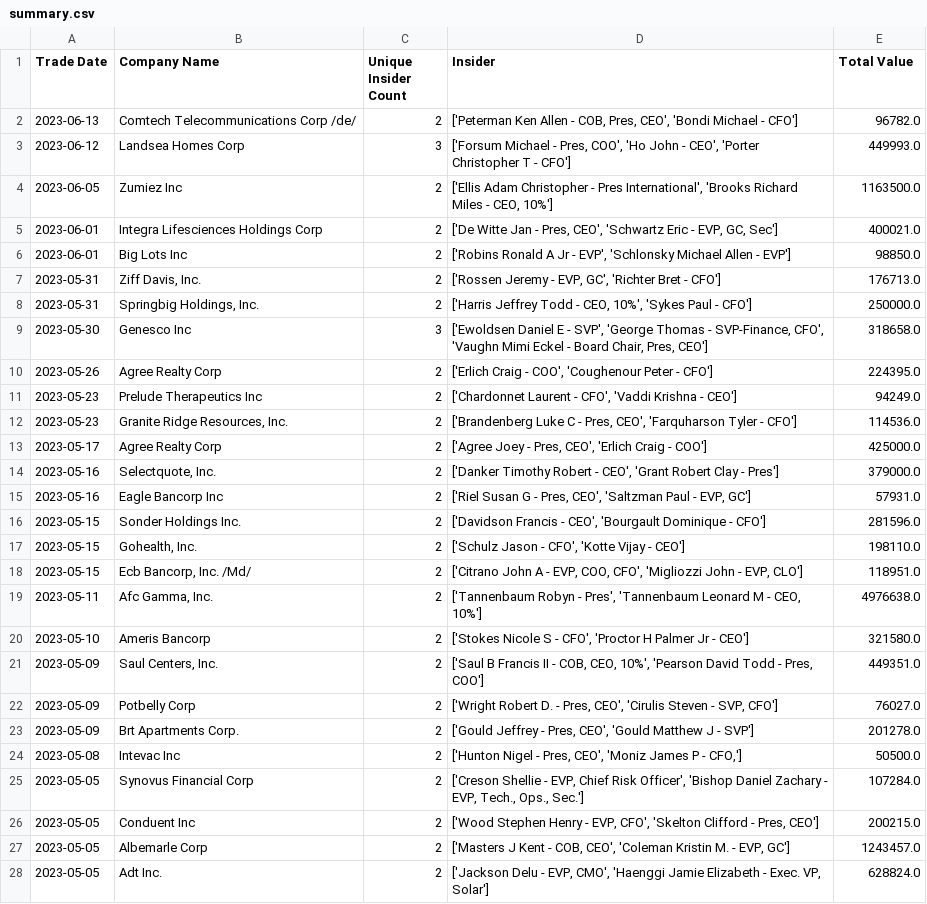
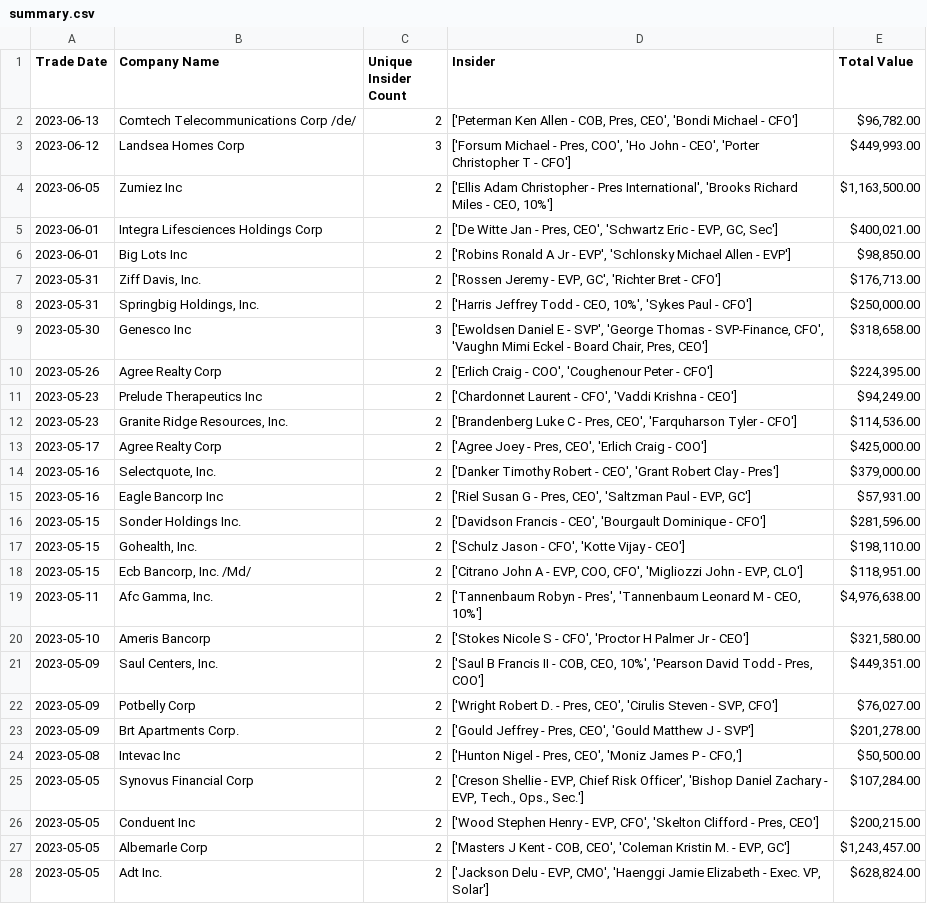
Before and after one commit to JoshW-dev/insider-alert, a CSV file: csv/summary.csv, drawn as a sheet; only a part is shown; the diff covers the shown part only; the diff names each change by its address in the sheet, - before the commit and + after, or states it on an @@ line.

```diff
--- a/csv/summary.csv
+++ b/csv/summary.csv
-E2 (Total Value): 96782.0
+E2 (Total Value): $96,782.00
-E3 (Total Value): 449993.0
+E3 (Total Value): $449,993.00
-E4 (Total Value): 1163500.0
+E4 (Total Value): $1,163,500.00
-E5 (Total Value): 400021.0
+E5 (Total Value): $400,021.00
-E6 (Total Value): 98850.0
+E6 (Total Value): $98,850.00
-E7 (Total Value): 176713.0
+E7 (Total Value): $176,713.00
-E8 (Total Value): 250000.0
+E8 (Total Value): $250,000.00
-E9 (Total Value): 318658.0
+E9 (Total Value): $318,658.00
-E10 (Total Value): 224395.0
+E10 (Total Value): $224,395.00
-E11 (Total Value): 94249.0
+E11 (Total Value): $94,249.00
-E12 (Total Value): 114536.0
+E12 (Total Value): $114,536.00
-E13 (Total Value): 425000.0
+E13 (Total Value): $425,000.00
-E14 (Total Value): 379000.0
+E14 (Total Value): $379,000.00
-E15 (Total Value): 57931.0
+E15 (Total Value): $57,931.00
-E16 (Total Value): 281596.0
+E16 (Total Value): $281,596.00
-E17 (Total Value): 198110.0
+E17 (Total Value): $198,110.00
-E18 (Total Value): 118951.0
+E18 (Total Value): $118,951.00
-E19 (Total Value): 4976638.0
+E19 (Total Value): $4,976,638.00
-E20 (Total Value): 321580.0
+E20 (Total Value): $321,580.00
-E21 (Total Value): 449351.0
+E21 (Total Value): $449,351.00
-E22 (Total Value): 76027.0
+E22 (Total Value): $76,027.00
-E23 (Total Value): 201278.0
+E23 (Total Value): $201,278.00
-E24 (Total Value): 50500.0
+E24 (Total Value): $50,500.00
-E25 (Total Value): 107284.0
+E25 (Total Value): $107,284.00
-E26 (Total Value): 200215.0
+E26 (Total Value): $200,215.00
-E27 (Total Value): 1243457.0
+E27 (Total Value): $1,243,457.00
-E28 (Total Value): 628824.0
+E28 (Total Value): $628,824.00
```
Also changed, not shown: 4 edited cells elsewhere in this file, 2 other files.
